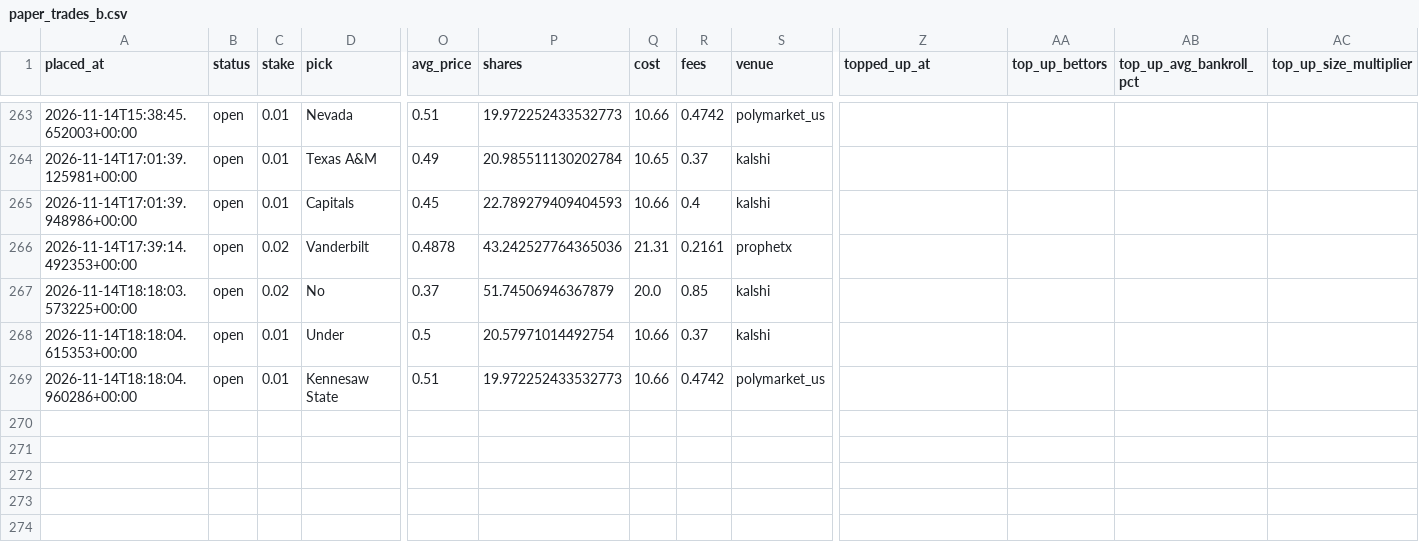
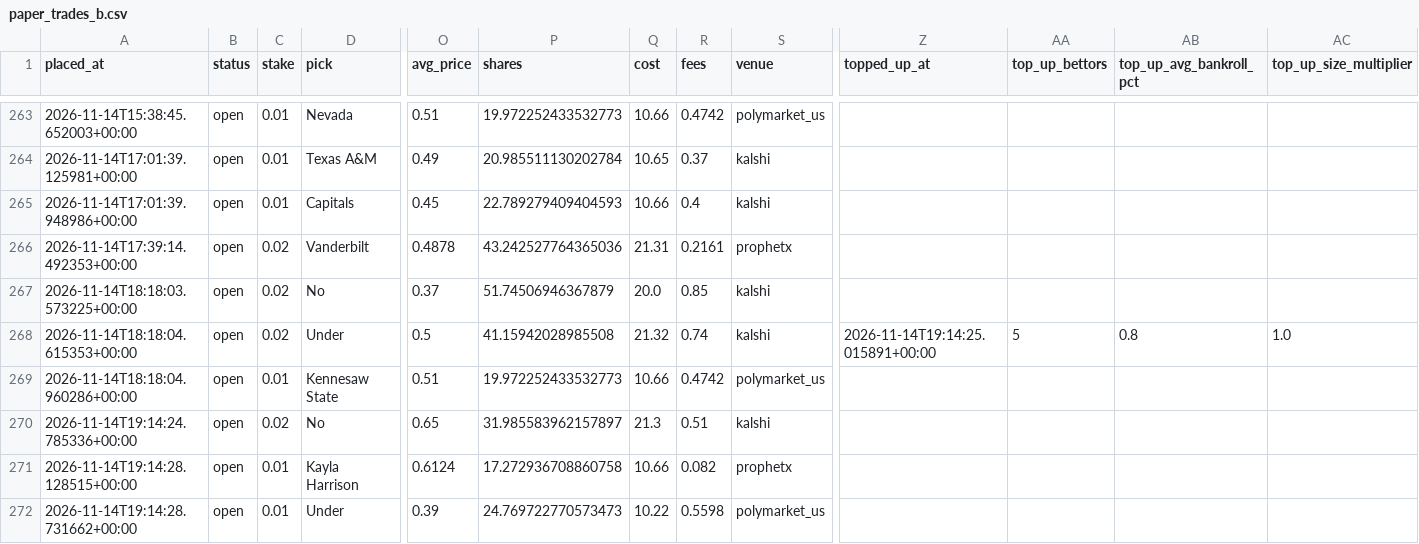
Before and after one commit to bhooder/Polymarket, a CSV file: paper_trades_b.csv, drawn as a sheet; only a part is shown, gaps mark what is left out; rows hold the shown columns only; the diff names each change by its address in the sheet, - before the commit and + after, or states it on an @@ line.

```diff
--- a/paper_trades_b.csv
+++ b/paper_trades_b.csv
-C268 (stake): 0.01
+C268 (stake): 0.02
-P268 (shares): 20.57971014492754
+P268 (shares): 41.15942028985508
-Q268 (cost): 10.66
+Q268 (cost): 21.32
-R268 (fees): 0.37
+R268 (fees): 0.74
-Z268 (topped_up_at): (empty)
+Z268 (topped_up_at): 2026-11-14T19:14:25.015891+00:00
-AA268 (top_up_bettors): (empty)
+AA268 (top_up_bettors): 5
-AB268 (top_up_avg_bankroll_pct): (empty)
+AB268 (top_up_avg_bankroll_pct): 0.8
-AC268 (top_up_size_multiplier): (empty)
+AC268 (top_up_size_multiplier): 1.0
+row 270: 2026-11-14T19:14:24.785336+00:00 | open | 0.02 | No | 0.65 | 31.985583962157897 | 21.3 | 0.51 | kalshi
+row 271: 2026-11-14T19:14:28.128515+00:00 | open | 0.01 | Kayla Harrison | 0.6124 | 17.272936708860758 | 10.66 | 0.082 | prophetx
+row 272: 2026-11-14T19:14:28.731662+00:00 | open | 0.01 | Under | 0.39 | 24.769722770573473 | 10.22 | 0.5598 | polymarket_us
```
Also changed, not shown: paper_trades.csv, paper_trades_c.csv, 13 other files.
